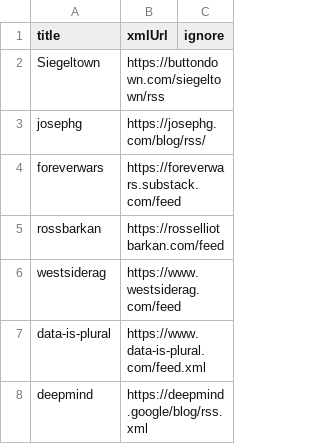
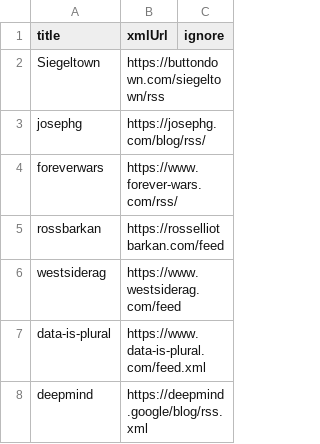
Before and after one commit to chart-code/static-rss, a CSV file: feeds.csv, drawn as a sheet; only a part is shown; the diff covers the shown part only.

```diff
--- a/feeds.csv
+++ b/feeds.csv
@@ -3,3 +3,3 @@ Siegeltown,https://buttondown.com/siegeltown/rss,
 josephg,https://josephg.com/blog/rss/,
-foreverwars,https://foreverwars.substack.com/feed,
+foreverwars,https://www.forever-wars.com/rss/,
 rossbarkan,https://rosselliotbarkan.com/feed,
```
Also changed, not shown: 1 added row, 9 removed rows and 28 edited cells elsewhere in this file, 4 other files.
